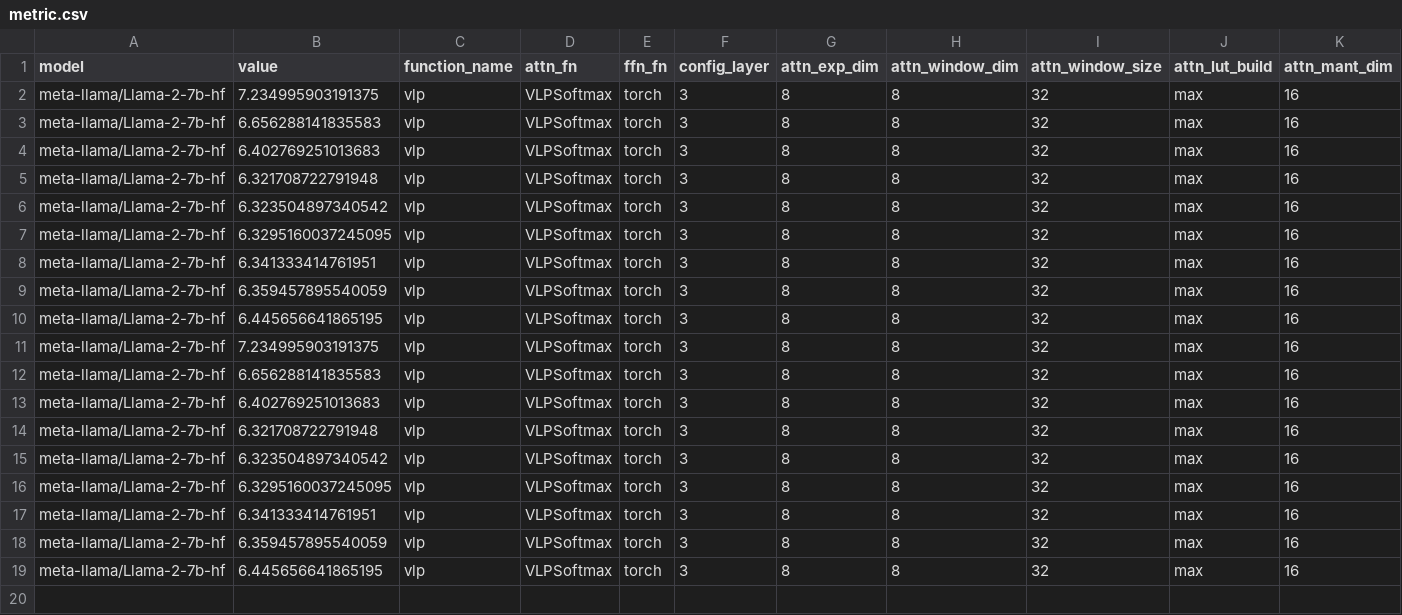
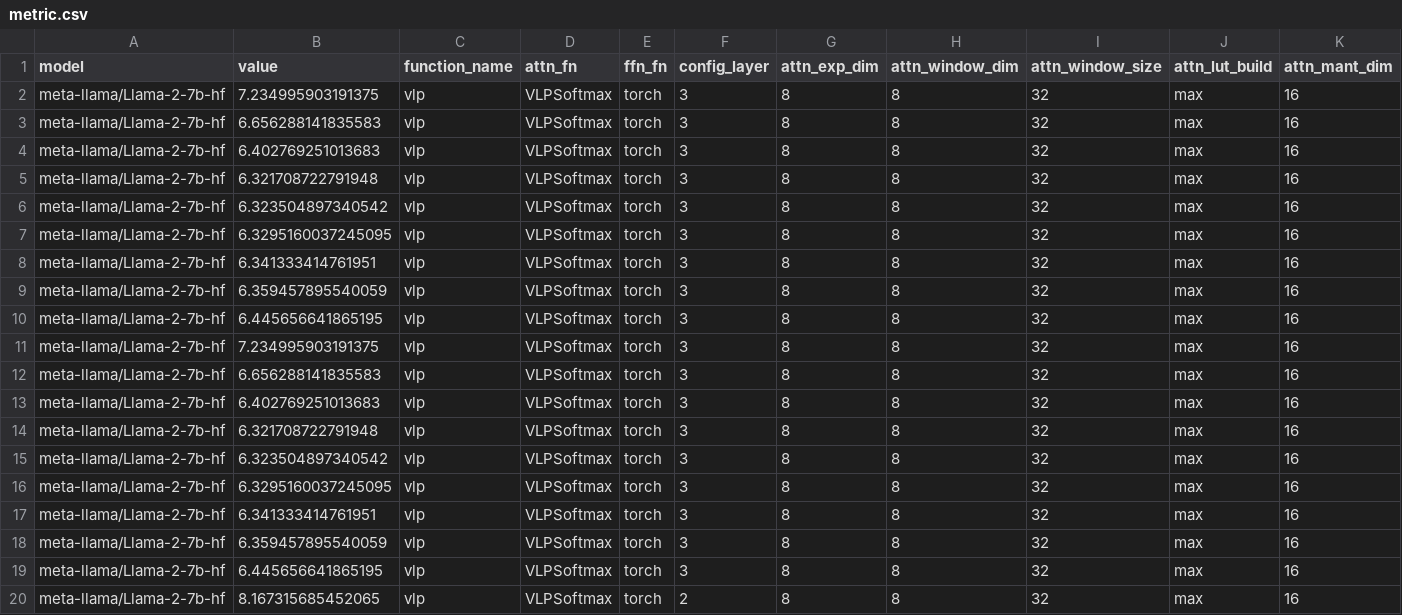
Before and after one commit to UnaryLab/mugi_profiling, a CSV file: output/csv/meta-llama/llama-2-7b-hf/vlp_softmax_layers/3/metric.csv, drawn as a sheet; only a part is shown; rows hold the shown columns only; the diff names each change by its address in the sheet, - before the commit and + after, or states it on an @@ line.

```diff
--- a/output/csv/meta-llama/llama-2-7b-hf/vlp_softmax_layers/3/metric.csv
+++ b/output/csv/meta-llama/llama-2-7b-hf/vlp_softmax_layers/3/metric.csv
+row 20: meta-llama/Llama-2-7b-hf | 8.167315685452065 | vlp | VLPSoftmax | torch | 2 | 8 | 8 | 32 | max | 16
```
Also changed, not shown: 1 other file.
